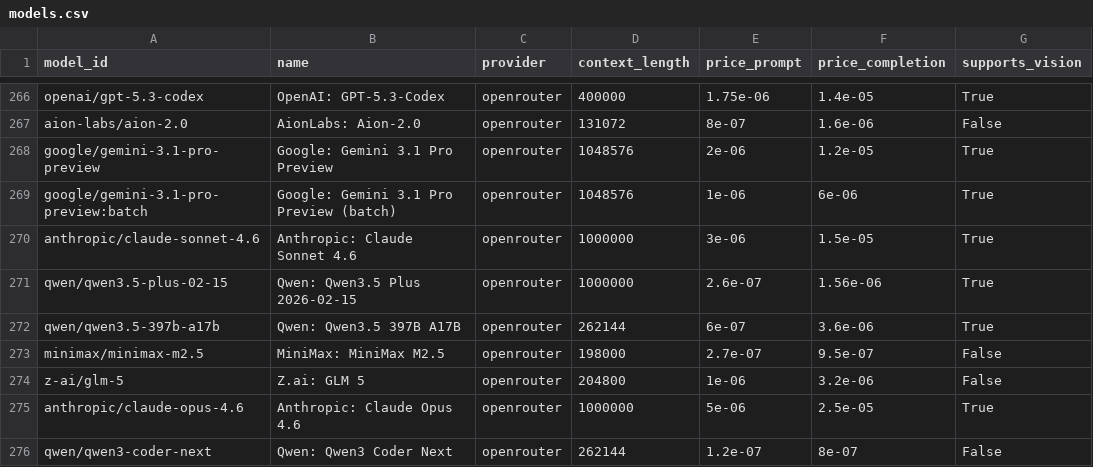
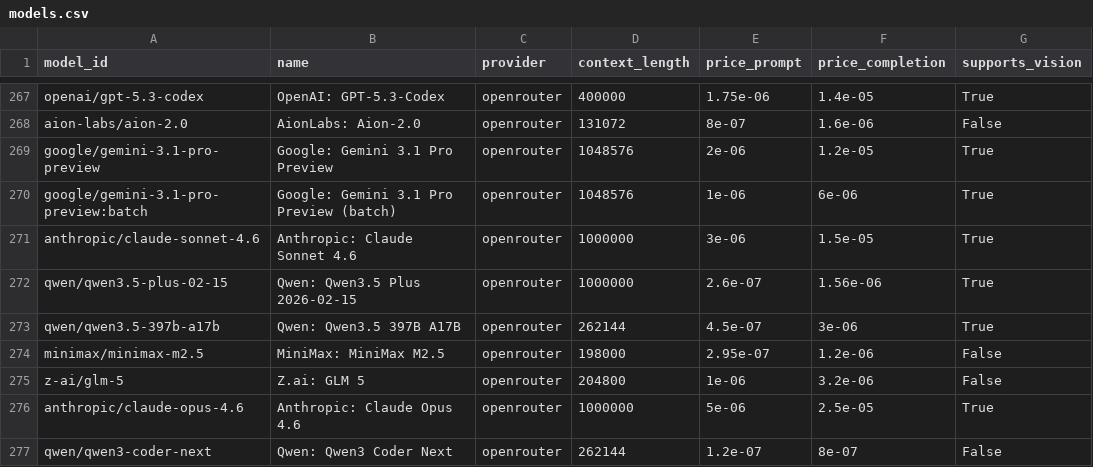
Before and after one commit to JamesPrial/fetcher, a CSV file: docs/models.csv, drawn as a sheet; only a part is shown, gaps mark what is left out; addresses are those after the commit; the diff covers the shown part only; the diff names each change by its address in the sheet, - before the commit and + after, or states it on an @@ line.

```diff
--- a/docs/models.csv
+++ b/docs/models.csv
-E273 (price_prompt): 6e-07
+E273 (price_prompt): 4.5e-07
-F273 (price_completion): 3.6e-06
+F273 (price_completion): 3e-06
-E274 (price_prompt): 2.7e-07
+E274 (price_prompt): 2.95e-07
-F274 (price_completion): 9.5e-07
+F274 (price_completion): 1.2e-06
```
Also changed, not shown: 1 added row, 3 removed rows, 63 moved rows and 17 edited cells elsewhere in this file, 5 other files.
